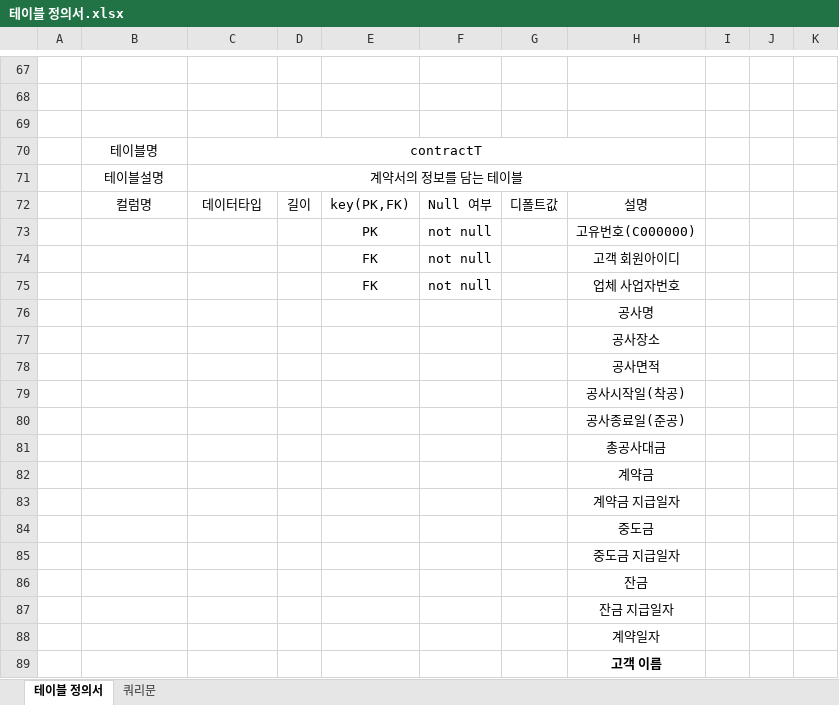
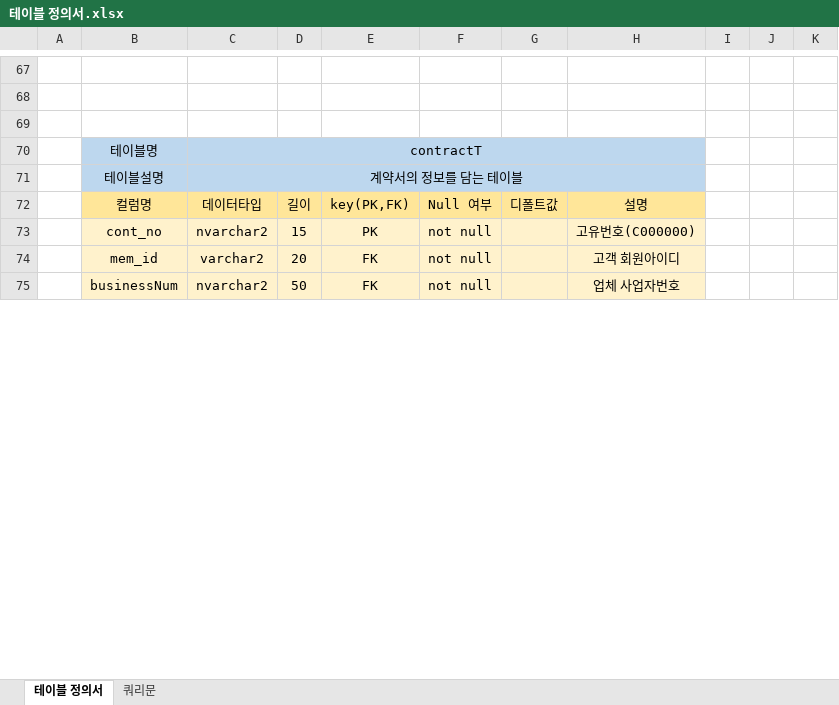
Before and after one commit to dandelion1124/Dozip-Project, an Excel workbook: src/main/resources/static/etc/테이블 정의서.xlsx, sheet 테이블 정의서, drawn as a sheet; only a part is shown, gaps mark what is left out; values as stored, in another font and other column widths than the file's, no borders; removed rows and columns are numbered as before the commit, all else as after; rows hold the shown columns only; the diff covers the shown part only; the diff names each change by its address in the sheet, - before the commit and + after, or states it on an @@ line.

```diff
--- a/src/main/resources/static/etc/테이블 정의서.xlsx (sheet 테이블 정의서)
+++ b/src/main/resources/static/etc/테이블 정의서.xlsx (sheet 테이블 정의서)
-B70:H71 fill: none
+B70:H71 fill: #BDD7EE
-B72:H72 fill: none
+B72:H72 fill: #FFE699
-B73: (empty)
+B73: cont_no
-B73:H75 fill: none
+B73:H75 fill: #FFF2CC
-C73: (empty)
+C73: nvarchar2
-D73: (empty)
+D73: 15
-B74: (empty)
+B74: mem_id
-C74: (empty)
+C74: varchar2
-D74: (empty)
+D74: 20
-B75: (empty)
+B75: businessNum
-C75: (empty)
+C75: nvarchar2
-D75: (empty)
+D75: 50
-row 76:  |  |  |  |  |  |  | 공사명
-row 77:  |  |  |  |  |  |  | 공사장소
-row 78:  |  |  |  |  |  |  | 공사면적
-row 79:  |  |  |  |  |  |  | 공사시작일(착공)
-row 80:  |  |  |  |  |  |  | 공사종료일(준공)
-row 81:  |  |  |  |  |  |  | 총공사대금
-row 82:  |  |  |  |  |  |  | 계약금
-row 83:  |  |  |  |  |  |  | 계약금 지급일자
-row 84:  |  |  |  |  |  |  | 중도금
-row 85:  |  |  |  |  |  |  | 중도금 지급일자
-row 86:  |  |  |  |  |  |  | 잔금
-row 87:  |  |  |  |  |  |  | 잔금 지급일자
-row 88:  |  |  |  |  |  |  | 계약일자
-row 89:  |  |  |  |  |  |  | 고객 이름
```
Also changed, not shown: 19 added rows, 5 removed rows, 6 edited cells and cell formats elsewhere in this sheet, 11 other files.
